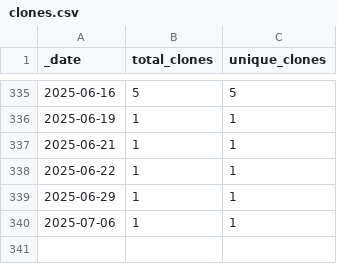
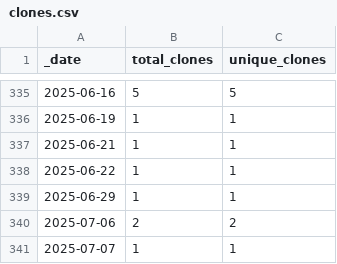
Before and after one commit to HerrNamenlos123/TechnicalSketcher, a CSV file: traffic/clones.csv, drawn as a sheet; only a part is shown, gaps mark what is left out.

Commit message:
GitHub traffic

```diff
--- a/traffic/clones.csv
+++ b/traffic/clones.csv
@@ -339,2 +339,3 @@ _date,total_clones,unique_clones
 2025-06-29,1,1
-2025-07-06,1,1
+2025-07-06,2,2
+2025-07-07,1,1
```
Also changed, not shown: 1 other file.
